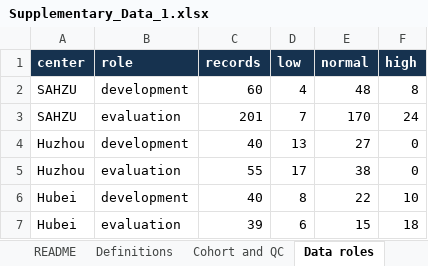
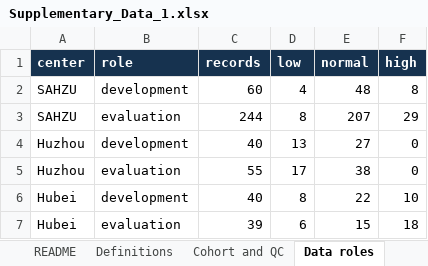
Before and after one commit to Yulu-Wang-ZJU/uteg-reference-reporting, an Excel workbook: data/Supplementary_Data_1.xlsx, sheet Data roles, drawn as a sheet; values as stored, in another font and other column widths than the file's, no borders; the diff names each change by its address in the sheet, - before the commit and + after, or states it on an @@ line.

```diff
--- a/data/Supplementary_Data_1.xlsx (sheet Data roles)
+++ b/data/Supplementary_Data_1.xlsx (sheet Data roles)
-C3 (records): 201
+C3 (records): 244
-D3 (low): 7
+D3 (low): 8
-E3 (normal): 170
+E3 (normal): 207
-F3 (high): 24
+F3 (high): 29
```
Also changed, not shown: sheet Nine-direction overview, sheet Nine mapping, sheet README, sheet Definitions, data/Supplementary_Data_2.xlsx, data/Supplementary_Data_6.xlsx, 37 other files.
